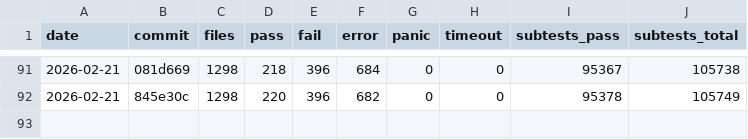
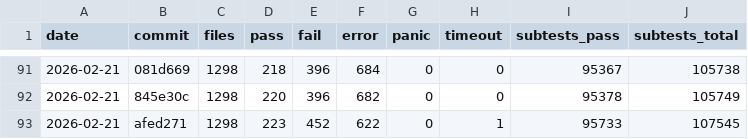
Before and after one commit to tokuhirom/mutsu, a TSV file: HISTORY.tsv, drawn as a sheet; only a part is shown, gaps mark what is left out; the diff names each change by its address in the sheet, - before the commit and + after, or states it on an @@ line.

Commit message:
update history

```diff
--- a/HISTORY.tsv
+++ b/HISTORY.tsv
+row 93: 2026-02-21 | afed271 | 1298 | 223 | 452 | 622 | 0 | 1 | 95733 | 107545
```
Also changed, not shown: 1 other file.
